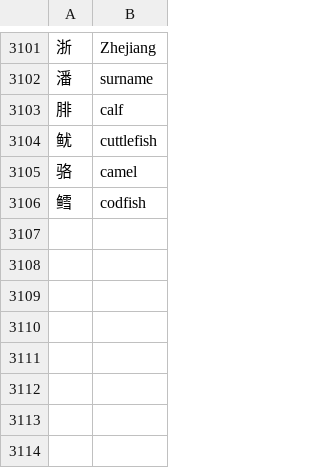
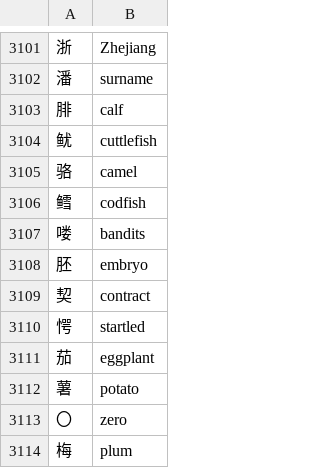
Before and after one commit to icaswell/flashdance, a TSV file: resources/definitions_and_pinyin/zi_singleword_defs.tsv, drawn as a sheet; only a part is shown, gaps mark what is left out; the diff names each change by its address in the sheet, - before the commit and + after, or states it on an @@ line.

```diff
--- a/resources/definitions_and_pinyin/zi_singleword_defs.tsv
+++ b/resources/definitions_and_pinyin/zi_singleword_defs.tsv
+row 3107: 喽 | bandits
+row 3108: 胚 | embryo
+row 3109: 契 | contract
+row 3110: 愕 | startled
+row 3111: 茄 | eggplant
+row 3112: 薯 | potato
+row 3113: 〇 | zero
+row 3114: 梅 | plum
```
Also changed, not shown: resources/definitions_and_pinyin/multizi_singleword_defs.tsv, 31 other files.
